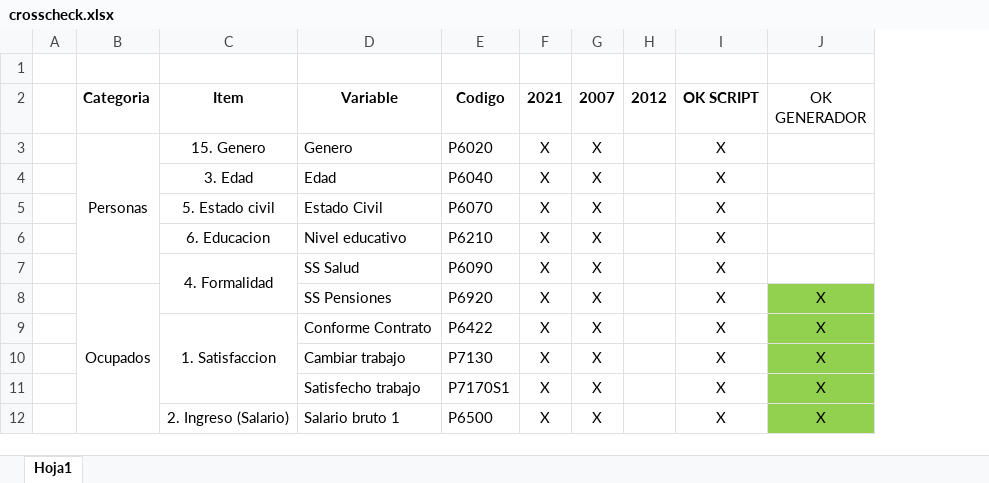
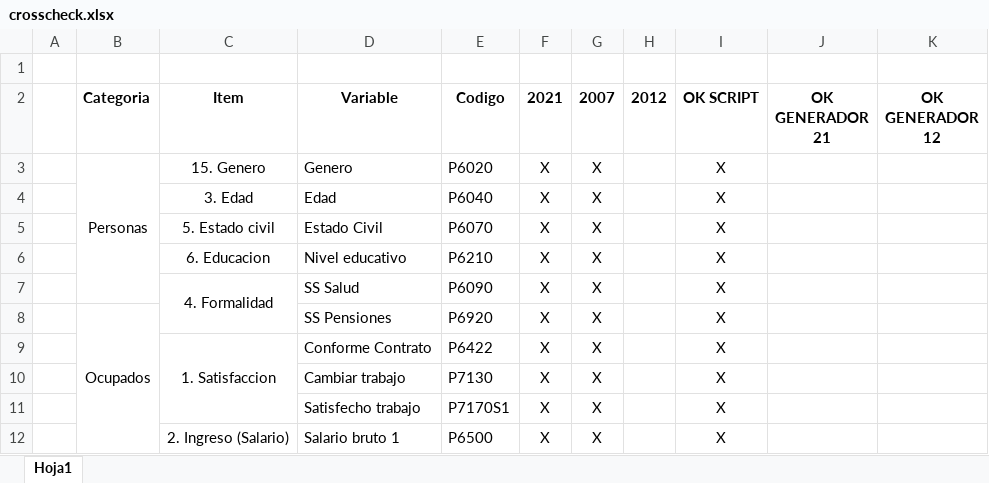
Before and after one commit to jtabordaj/research_jp, an Excel workbook: crosscheck.xlsx, sheet Hoja1, drawn as a sheet; only a part is shown; values as stored, in another font and other column widths than the file's, no borders; removed rows and columns are numbered as before the commit, all else as after; the diff names each change by its address in the sheet, - before the commit and + after, or states it on an @@ line.

Commit message:
updated crosscheck file

```diff
--- a/crosscheck.xlsx (sheet Hoja1)
+++ b/crosscheck.xlsx (sheet Hoja1)
-column J (OK GENERADOR), rows 8-12: all X
+column J (OK GENERADOR 21), empty
+column K (OK GENERADOR 12), empty
```
